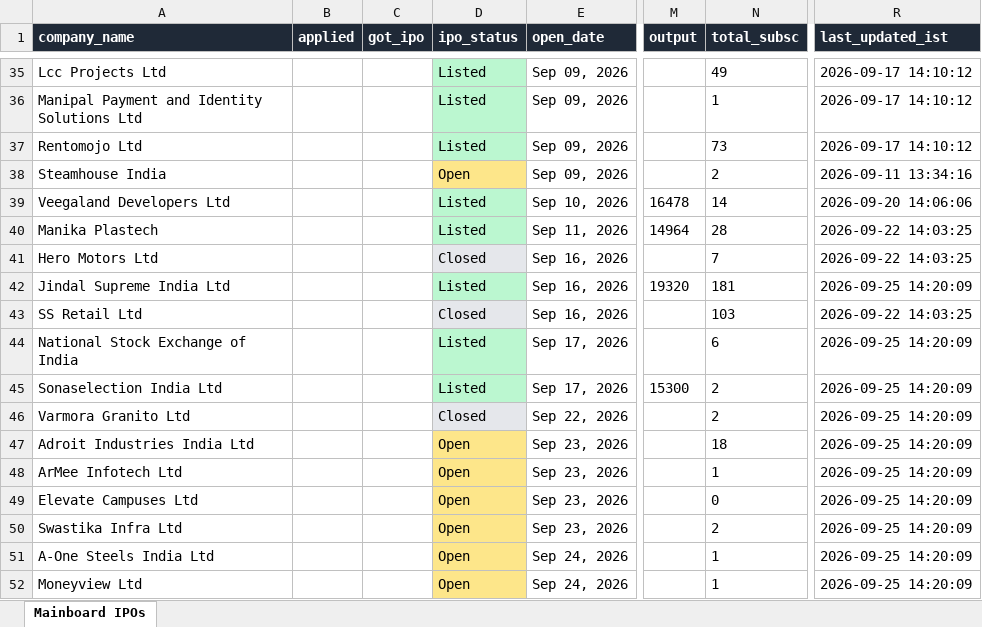
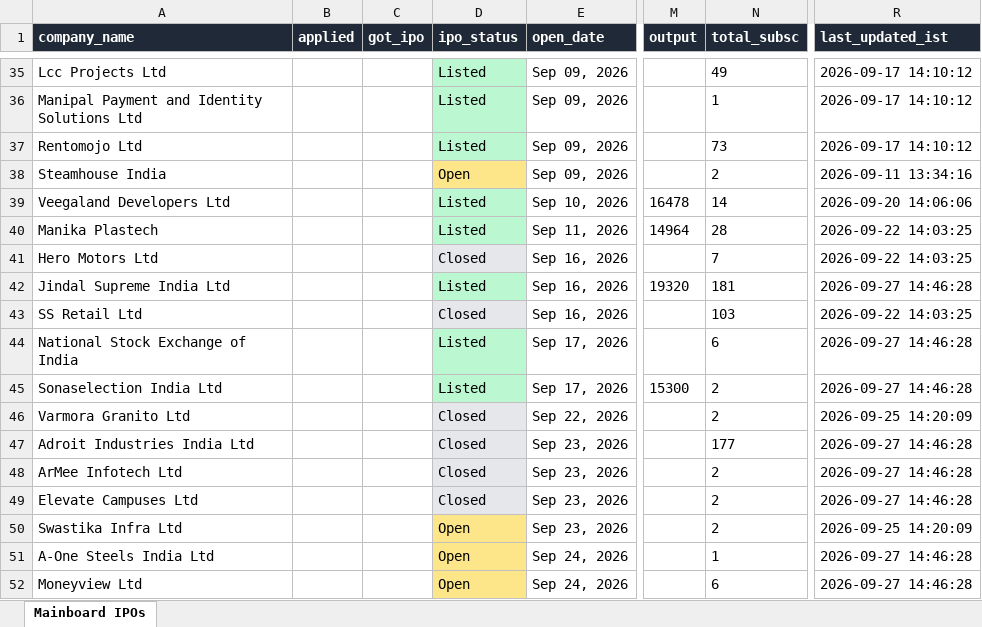
Before and after one commit to ArmanGrewal007/stonks, an Excel workbook: data/mainboard_ipos.xlsx, sheet Mainboard IPOs, drawn as a sheet; only a part is shown, gaps mark what is left out; values as stored, in another font and other column widths than the file's, no borders; the diff covers the shown part only; the diff names each change by its address in the sheet, - before the commit and + after, or states it on an @@ line.

```diff
--- a/data/mainboard_ipos.xlsx (sheet Mainboard IPOs)
+++ b/data/mainboard_ipos.xlsx (sheet Mainboard IPOs)
-R42 (last_updated_ist): 2026-09-25 14:20:09
+R42 (last_updated_ist): 2026-09-27 14:46:28
-R44:R45 (last_updated_ist): 2026-09-25 14:20:09
+R44:R45 (last_updated_ist): 2026-09-27 14:46:28
-D47:D49 (ipo_status): Open
+D47:D49 (ipo_status): Closed
-D47:D49 fill: #FDE68A
+D47:D49 fill: #E5E7EB
-N47 (total_subsc): 18
+N47 (total_subsc): 177
-R47:R49 (last_updated_ist): 2026-09-25 14:20:09
+R47:R49 (last_updated_ist): 2026-09-27 14:46:28
-N48 (total_subsc): 1
+N48 (total_subsc): 2
-N49 (total_subsc): 0
+N49 (total_subsc): 2
-R51:R52 (last_updated_ist): 2026-09-25 14:20:09
+R51:R52 (last_updated_ist): 2026-09-27 14:46:28
-N52 (total_subsc): 1
+N52 (total_subsc): 6
```
Also changed, not shown: 1 added row and 18 edited cells elsewhere in this sheet, 2 other files.
